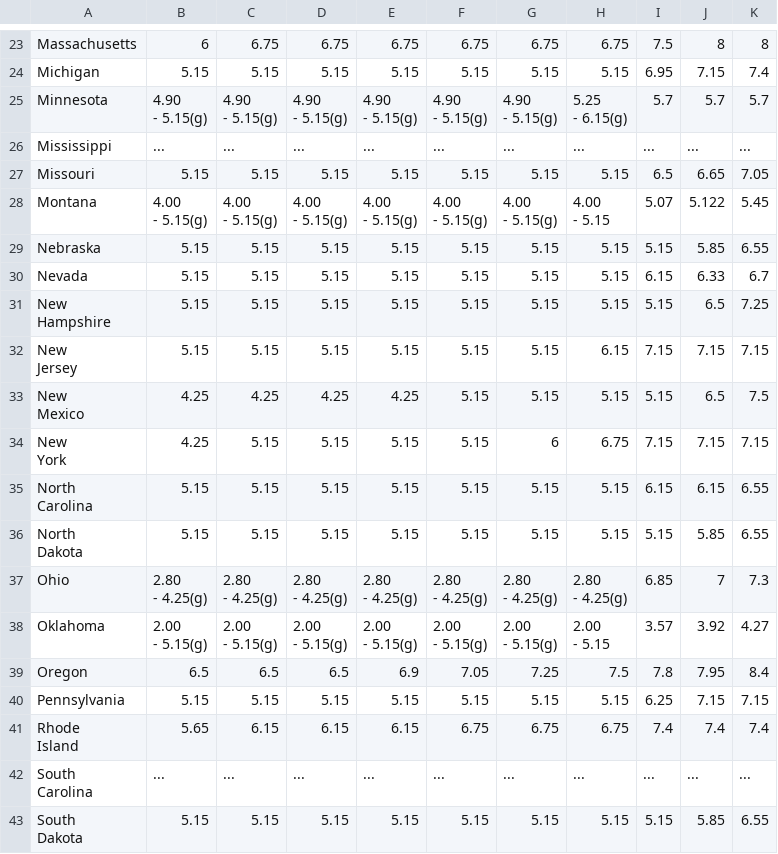
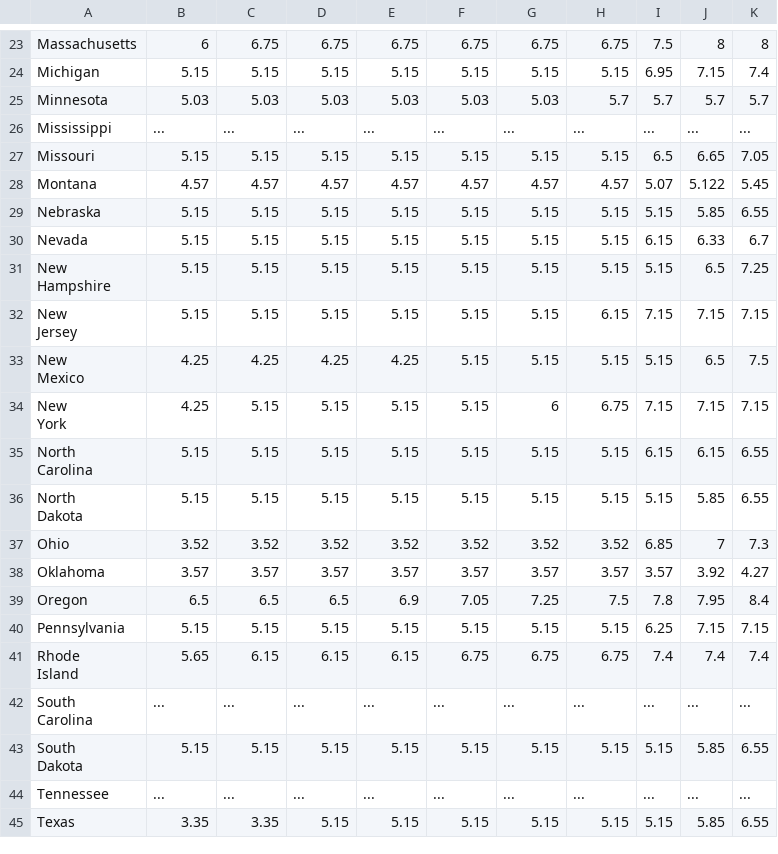
Before and after one commit to mema09/DS202Project, a CSV file: DSProject/min_wage_clean.csv, drawn as a sheet; only a part is shown, gaps mark what is left out; the shorter side is filled out with more unchanged rows; ↵ is a line break in a cell; the diff names each change by its address in the sheet, - before the commit and + after, or states it on an @@ line.

Commit message:
cleaned min wage

```diff
--- a/DSProject/min_wage_clean.csv
+++ b/DSProject/min_wage_clean.csv
-B25: 4.90 ↵ - 5.15(g)
+B25: 5.03
-C25: 4.90 ↵ - 5.15(g)
+C25: 5.03
-D25: 4.90 ↵ - 5.15(g)
+D25: 5.03
-E25: 4.90 ↵ - 5.15(g)
+E25: 5.03
-F25: 4.90 ↵ - 5.15(g)
+F25: 5.03
-G25: 4.90 ↵ - 5.15(g)
+G25: 5.03
-H25: 5.25 ↵ - 6.15(g)
+H25: 5.7
-B28: 4.00 ↵ - 5.15(g)
+B28: 4.57
-C28: 4.00 ↵ - 5.15(g)
+C28: 4.57
-D28: 4.00 ↵ - 5.15(g)
+D28: 4.57
-E28: 4.00 ↵ - 5.15(g)
+E28: 4.57
-F28: 4.00 ↵ - 5.15(g)
+F28: 4.57
-G28: 4.00 ↵ - 5.15(g)
+G28: 4.57
-H28: 4.00 ↵ - 5.15
+H28: 4.57
-B37: 2.80 ↵ - 4.25(g)
+B37: 3.52
-C37: 2.80 ↵ - 4.25(g)
+C37: 3.52
-D37: 2.80 ↵ - 4.25(g)
+D37: 3.52
-E37: 2.80 ↵ - 4.25(g)
+E37: 3.52
-F37: 2.80 ↵ - 4.25(g)
+F37: 3.52
-G37: 2.80 ↵ - 4.25(g)
+G37: 3.52
-H37: 2.80 ↵ - 4.25(g)
+H37: 3.52
-B38: 2.00 ↵ - 5.15(g)
+B38: 3.57
-C38: 2.00 ↵ - 5.15(g)
+C38: 3.57
-D38: 2.00 ↵ - 5.15(g)
+D38: 3.57
-E38: 2.00 ↵ - 5.15(g)
+E38: 3.57
-F38: 2.00 ↵ - 5.15(g)
+F38: 3.57
-G38: 2.00 ↵ - 5.15(g)
+G38: 3.57
-H38: 2.00 ↵ - 5.15
+H38: 3.57
```
Also changed, not shown: 1 other file.
